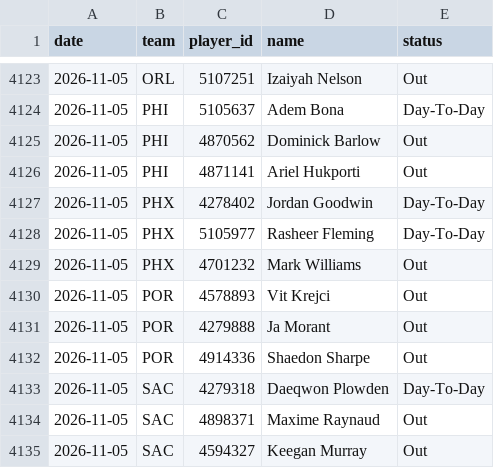
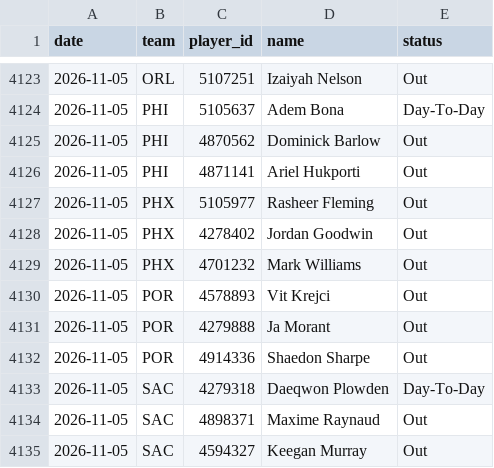
Before and after one commit to DEMON-X13/nba-hub, a CSV file: data/injuries_log.csv, drawn as a sheet; only a part is shown, gaps mark what is left out.

```diff
--- a/data/injuries_log.csv
+++ b/data/injuries_log.csv
@@ -4126,4 +4126,4 @@ date,team,player_id,name,status
 2026-11-05,PHI,4871141,Ariel Hukporti,Out
-2026-11-05,PHX,4278402,Jordan Goodwin,Day-To-Day
-2026-11-05,PHX,5105977,Rasheer Fleming,Day-To-Day
+2026-11-05,PHX,5105977,Rasheer Fleming,Out
+2026-11-05,PHX,4278402,Jordan Goodwin,Out
 2026-11-05,PHX,4701232,Mark Williams,Out
```
Also changed, not shown: data/predictions.csv, 13 other files.
